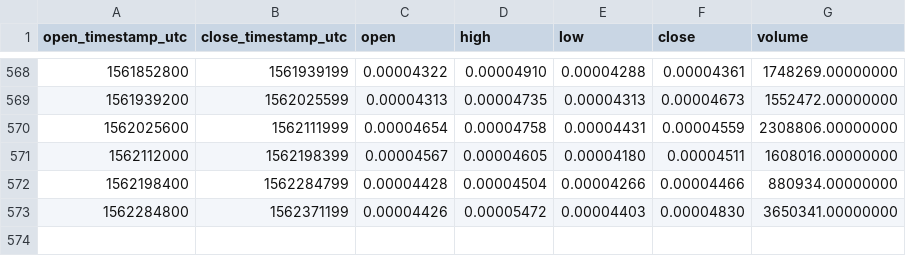
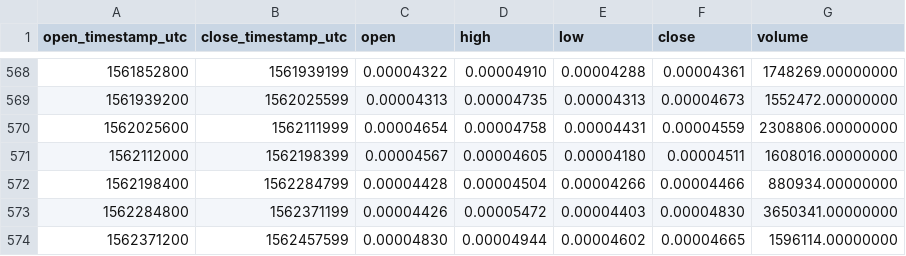
Before and after one commit to cryptobigbro/binance-CNDETH, a CSV file: binance-CNDETH-1d.csv, drawn as a sheet; only a part is shown, gaps mark what is left out; the diff names each change by its address in the sheet, - before the commit and + after, or states it on an @@ line.

Commit message:
Update OHLCV data.

```diff
--- a/binance-CNDETH-1d.csv
+++ b/binance-CNDETH-1d.csv
+row 574: 1562371200 | 1562457599 | 0.00004830 | 0.00004944 | 0.00004602 | 0.00004665 | 1596114.00000000
```
Also changed, not shown: 1 other file.
